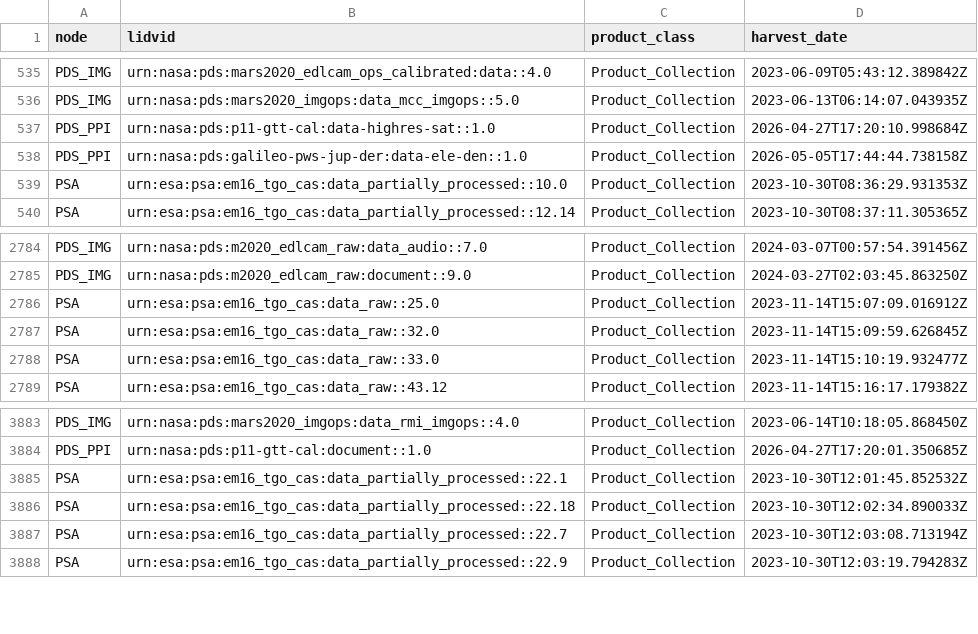
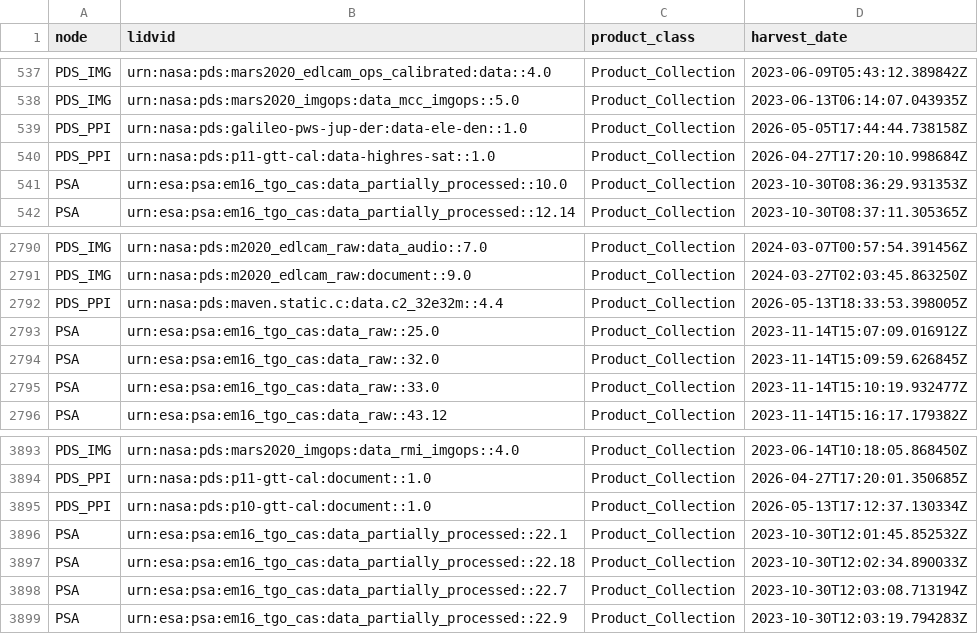
Before and after one commit to NASA-PDS/registry, a CSV file: docs/status/staged_collections_in_registry.csv, drawn as a sheet; only a part is shown, gaps mark what is left out; the diff covers the shown part only.

```diff
--- a/docs/status/staged_collections_in_registry.csv
+++ b/docs/status/staged_collections_in_registry.csv
@@ -536,4 +538,4 @@ PDS_IMG,urn:nasa:pds:mars2020_edlcam_ops_calibrated:data::4.0,Product_Collection
 PDS_IMG,urn:nasa:pds:mars2020_imgops:data_mcc_imgops::5.0,Product_Collection,2023-06-13T06:14:07.043935Z
-PDS_PPI,urn:nasa:pds:p11-gtt-cal:data-highres-sat::1.0,Product_Collection,2026-04-27T17:20:10.998684Z
 PDS_PPI,urn:nasa:pds:galileo-pws-jup-der:data-ele-den::1.0,Product_Collection,2026-05-05T17:44:44.738158Z
+PDS_PPI,urn:nasa:pds:p11-gtt-cal:data-highres-sat::1.0,Product_Collection,2026-04-27T17:20:10.998684Z
 PSA,urn:esa:psa:em16_tgo_cas:data_partially_processed::10.0,Product_Collection,2023-10-30T08:36:29.931353Z
@@ -2785,2 +2791,3 @@ PDS_IMG,urn:nasa:pds:m2020_edlcam_raw:data_audio::7.0,Product_Collection,2024-03
 PDS_IMG,urn:nasa:pds:m2020_edlcam_raw:document::9.0,Product_Collection,2024-03-27T02:03:45.863250Z
+PDS_PPI,urn:nasa:pds:maven.static.c:data.c2_32e32m::4.4,Product_Collection,2026-05-13T18:33:53.398005Z
 PSA,urn:esa:psa:em16_tgo_cas:data_raw::25.0,Product_Collection,2023-11-14T15:07:09.016912Z
@@ -3884,2 +3894,3 @@ PDS_IMG,urn:nasa:pds:mars2020_imgops:data_rmi_imgops::4.0,Product_Collection,202
 PDS_PPI,urn:nasa:pds:p11-gtt-cal:document::1.0,Product_Collection,2026-04-27T17:20:01.350685Z
+PDS_PPI,urn:nasa:pds:p10-gtt-cal:document::1.0,Product_Collection,2026-05-13T17:12:37.130334Z
 PSA,urn:esa:psa:em16_tgo_cas:data_partially_processed::22.1,Product_Collection,2023-10-30T12:01:45.852532Z
```
Also changed, not shown: 9 added rows and 1 moved row elsewhere in this file, docs/status/counts_history.csv, docs/status/missing_bundles_in_registry.csv, 13 other files.
